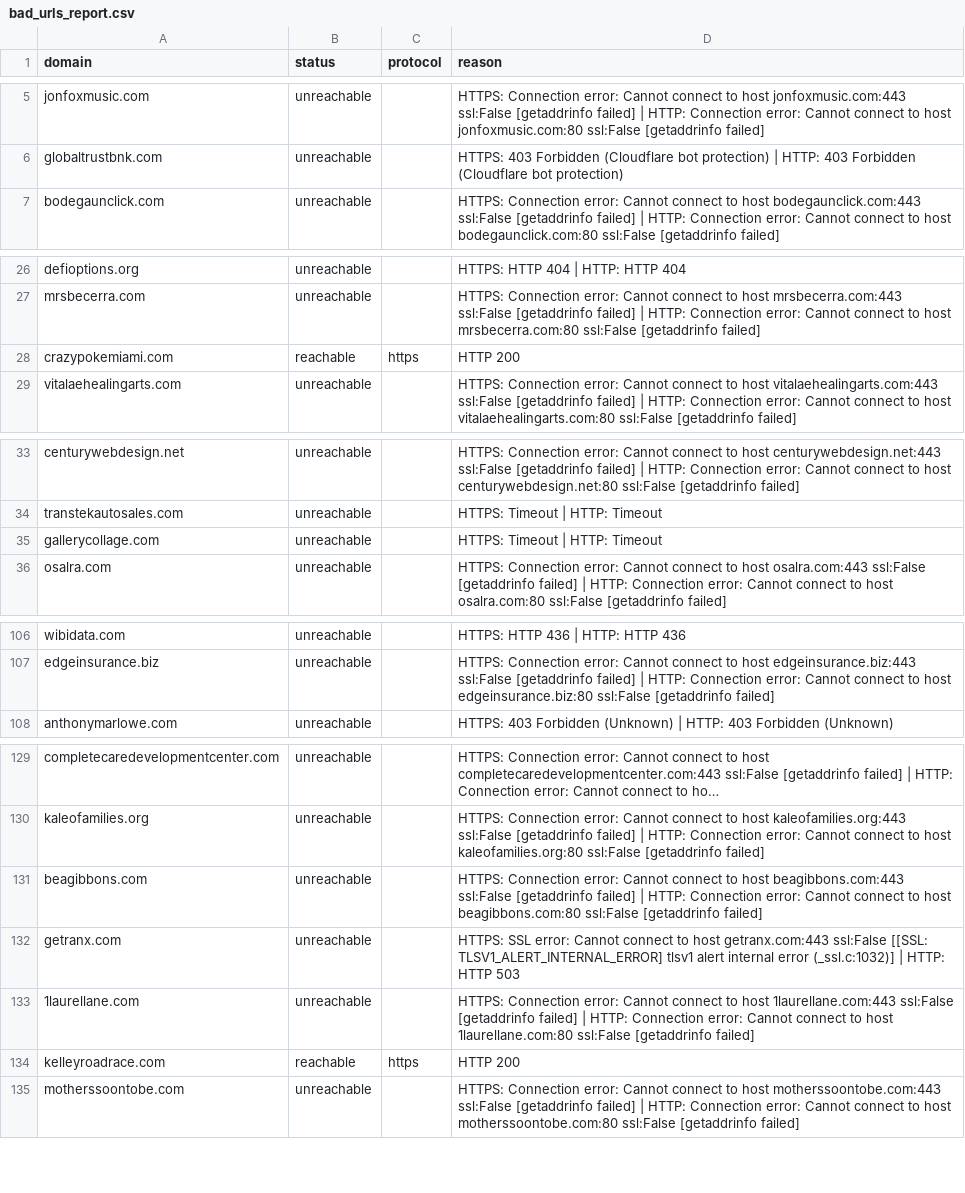
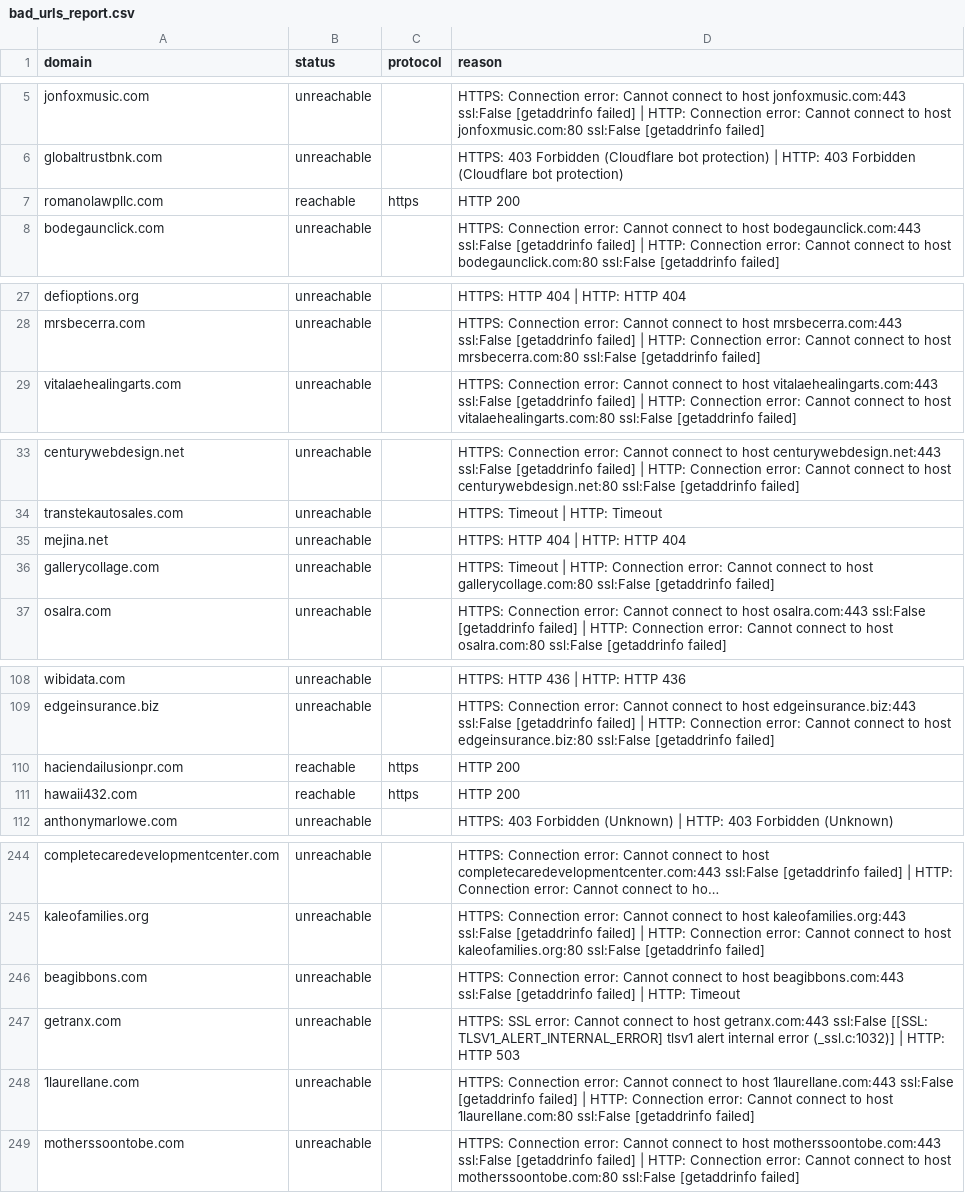
Before and after one commit to turcoaneo/company-data-api, a CSV file: results/bad_urls_report.csv, drawn as a sheet; only a part is shown, gaps mark what is left out; long unchanged cells end in …; removed rows and columns are numbered as before the commit, all else as after; the diff covers the shown part only; the diff names each change by its address in the sheet, - before the commit and + after, or states it on an @@ line.

```diff
--- a/results/bad_urls_report.csv
+++ b/results/bad_urls_report.csv
+row 7: romanolawpllc.com | reachable | https | HTTP 200
-row 28: crazypokemiami.com | reachable | https | HTTP 200
+row 35: mejina.net | unreachable |  | HTTPS: HTTP 404 | HTTP: HTTP 404
-D36 (reason): …| HTTP: Timeout
+D36 (reason): …| HTTP: Connection error: Cannot connect to host gallerycollage.com:80 ssl:False [getaddrinfo failed]
+row 110: haciendailusionpr.com | reachable | https | HTTP 200
+row 111: hawaii432.com | reachable | https | HTTP 200
-D246 (reason): …| HTTP: Connection error: Cannot connect to host beagibbons.com:80 ssl:False [getaddrinfo failed]
+D246 (reason): …| HTTP: Timeout
-row 134: kelleyroadrace.com | reachable | https | HTTP 200
```
Also changed, not shown: 4 added rows, 8 removed rows, 108 moved rows and 8 edited cells elsewhere in this file, 9 other files.
